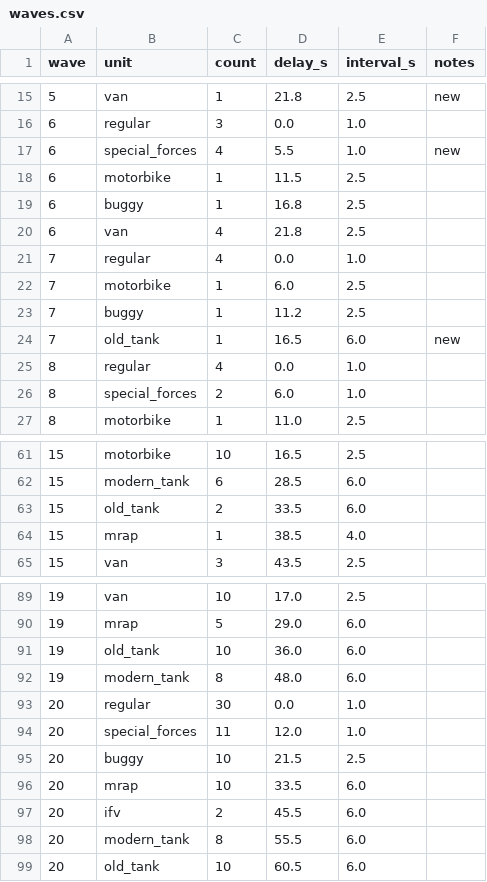
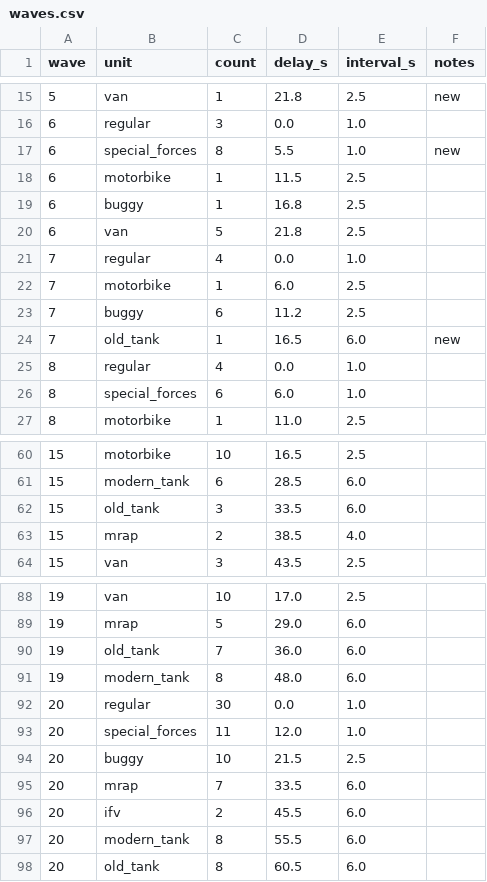
Before and after one commit to yaron1mo/treeline, a CSV file: unity/Assets/Data/waves.csv, drawn as a sheet; only a part is shown, gaps mark what is left out; the diff covers the shown part only.

```diff
--- a/unity/Assets/Data/waves.csv
+++ b/unity/Assets/Data/waves.csv
@@ -16,12 +16,12 @@ wave,unit,count,delay_s,interval_s,notes
 6,regular,3,0.0,1.0,
-6,special_forces,4,5.5,1.0,new
+6,special_forces,8,5.5,1.0,new
 6,motorbike,1,11.5,2.5,
 6,buggy,1,16.8,2.5,
-6,van,4,21.8,2.5,
+6,van,5,21.8,2.5,
 7,regular,4,0.0,1.0,
 7,motorbike,1,6.0,2.5,
-7,buggy,1,11.2,2.5,
+7,buggy,6,11.2,2.5,
 7,old_tank,1,16.5,6.0,new
 8,regular,4,0.0,1.0,
-8,special_forces,2,6.0,1.0,
+8,special_forces,6,6.0,1.0,
 8,motorbike,1,11.0,2.5,
@@ -62,4 +61,4 @@ wave,unit,count,delay_s,interval_s,notes
 15,modern_tank,6,28.5,6.0,
-15,old_tank,2,33.5,6.0,
-15,mrap,1,38.5,4.0,
+15,old_tank,3,33.5,6.0,
+15,mrap,2,38.5,4.0,
 15,van,3,43.5,2.5,
@@ -90,3 +89,3 @@ wave,unit,count,delay_s,interval_s,notes
 19,mrap,5,29.0,6.0,
-19,old_tank,10,36.0,6.0,
+19,old_tank,7,36.0,6.0,
 19,modern_tank,8,48.0,6.0,
@@ -95,5 +94,5 @@ wave,unit,count,delay_s,interval_s,notes
 20,buggy,10,21.5,2.5,
-20,mrap,10,33.5,6.0,
+20,mrap,7,33.5,6.0,
 20,ifv,2,45.5,6.0,
 20,modern_tank,8,55.5,6.0,
-20,old_tank,10,60.5,6.0,
+20,old_tank,8,60.5,6.0,
```
Also changed, not shown: 1 removed row and 11 edited cells elsewhere in this file.
